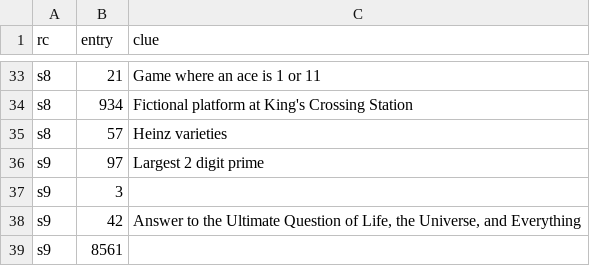
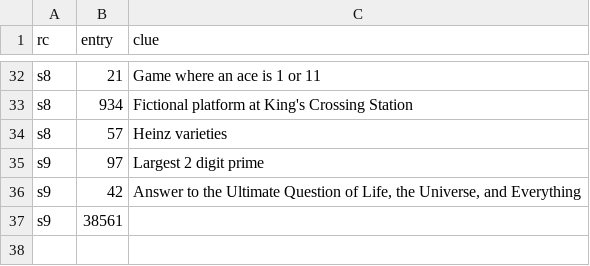
Before and after one commit to pmean/talks, a CSV file: sudoku/entries.csv, drawn as a sheet; only a part is shown, gaps mark what is left out; the diff covers the shown part only.

```diff
--- a/sudoku/entries.csv
+++ b/sudoku/entries.csv
@@ -36,4 +35,3 @@
 "s9",97,"Largest 2 digit prime"
-"s9",3,""
 "s9",42,"Answer to the Ultimate Question of Life, the Universe, and Everything"
-"s9",8561,""
+"s9",38561,""
```
Also changed, not shown: 7 added rows, 8 removed rows and 12 edited cells elsewhere in this file, 1 other file.
